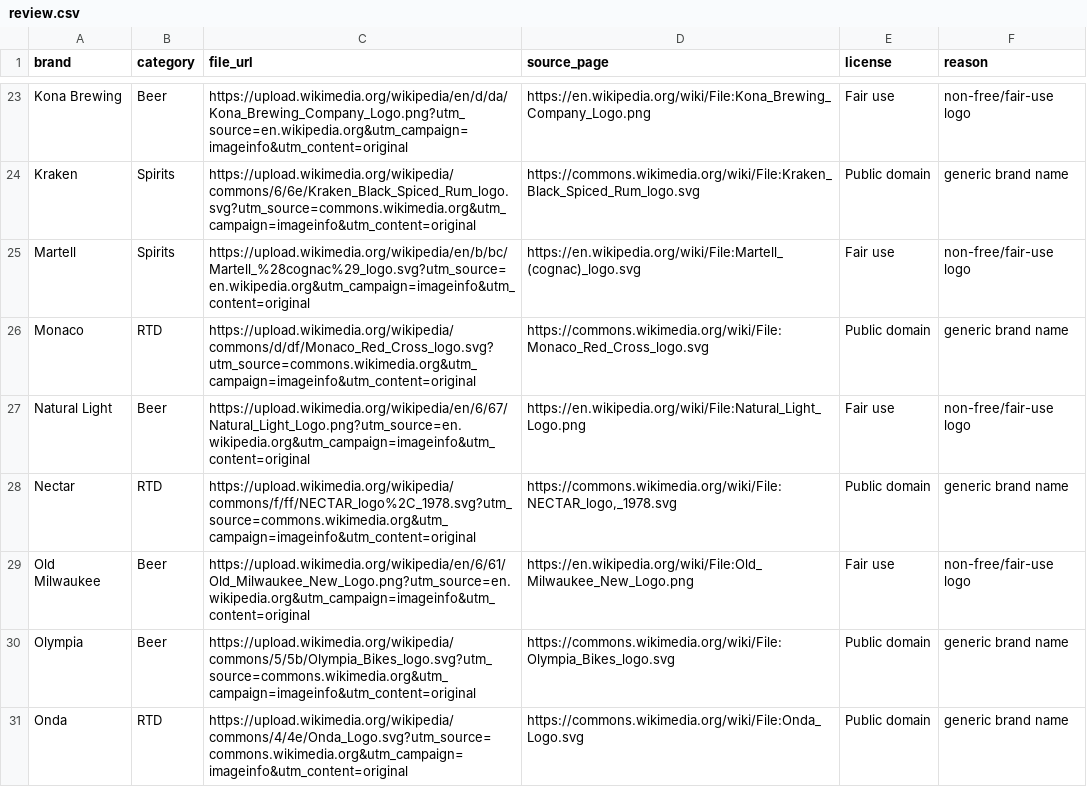
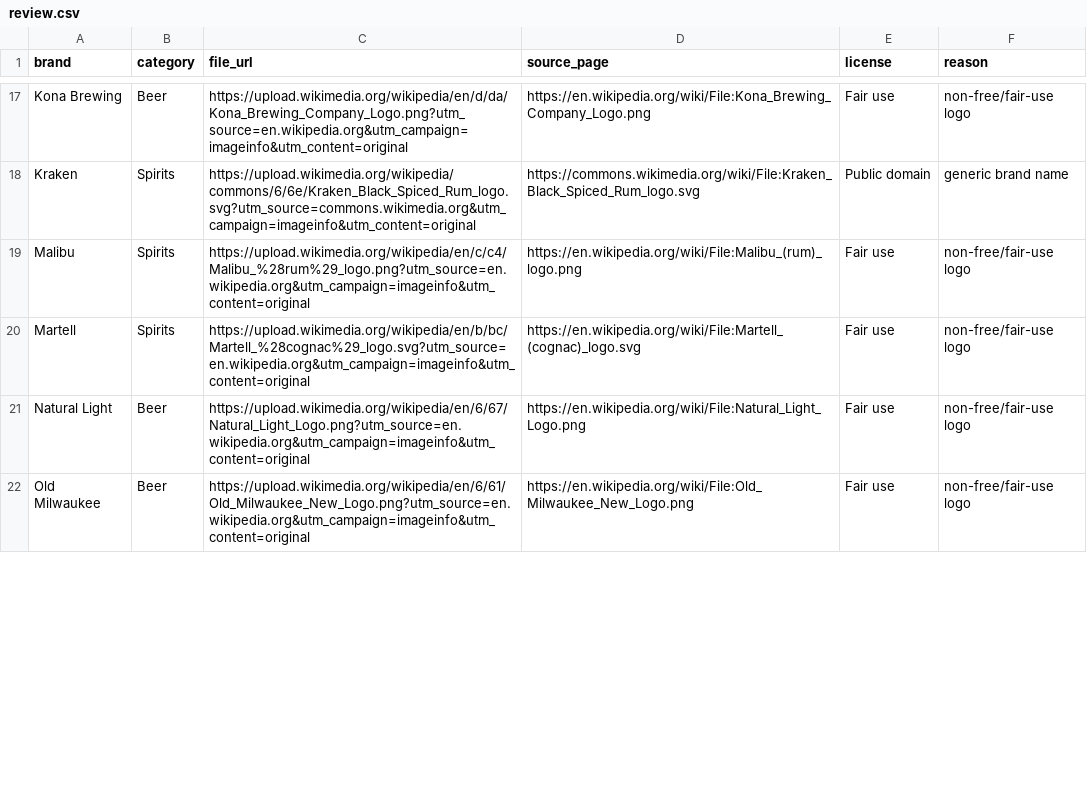
Before and after one commit to jaycee723/777_liquor_website, a CSV file: reports/logo-fetch/review.csv, drawn as a sheet; only a part is shown, gaps mark what is left out; the diff covers the shown part only.

```diff
--- a/reports/logo-fetch/review.csv
+++ b/reports/logo-fetch/review.csv
@@ -24,8 +18,5 @@ Kona Brewing,Beer,https://upload.wikimedia.org/wikipedia/en/d/da/Kona_Brewing_Co
 Kraken,Spirits,https://upload.wikimedia.org/wikipedia/commons/6/6e/Kraken_Black_Spiced_Rum_logo.svg?utm_source=commons.wikimedia.org&utm_campaign=imageinfo&utm_content=original,https://commons.wikimedia.org/wiki/File:Kraken_Black_Spiced_Rum_logo.svg,Public domain,generic brand name
+Malibu,Spirits,https://upload.wikimedia.org/wikipedia/en/c/c4/Malibu_%28rum%29_logo.png?utm_source=en.wikipedia.org&utm_campaign=imageinfo&utm_content=original,https://en.wikipedia.org/wiki/File:Malibu_(rum)_logo.png,Fair use,non-free/fair-use logo
 Martell,Spirits,https://upload.wikimedia.org/wikipedia/en/b/bc/Martell_%28cognac%29_logo.svg?utm_source=en.wikipedia.org&utm_campaign=imageinfo&utm_content=original,https://en.wikipedia.org/wiki/File:Martell_(cognac)_logo.svg,Fair use,non-free/fair-use logo
-Monaco,RTD,https://upload.wikimedia.org/wikipedia/commons/d/df/Monaco_Red_Cross_logo.svg?utm_source=commons.wikimedia.org&utm_campaign=imageinfo&utm_content=original,https://commons.wikimedia.org/wiki/File:Monaco_Red_Cross_logo.svg,Public domain,generic brand name
 Natural Light,Beer,https://upload.wikimedia.org/wikipedia/en/6/67/Natural_Light_Logo.png?utm_source=en.wikipedia.org&utm_campaign=imageinfo&utm_content=original,https://en.wikipedia.org/wiki/File:Natural_Light_Logo.png,Fair use,non-free/fair-use logo
-Nectar,RTD,https://upload.wikimedia.org/wikipedia/commons/f/ff/NECTAR_logo%2C_1978.svg?utm_source=commons.wikimedia.org&utm_campaign=imageinfo&utm_content=original,"https://commons.wikimedia.org/wiki/File:NECTAR_logo,_1978.svg",Public domain,generic brand name
 Old Milwaukee,Beer,https://upload.wikimedia.org/wikipedia/en/6/61/Old_Milwaukee_New_Logo.png?utm_source=en.wikipedia.org&utm_campaign=imageinfo&utm_content=original,https://en.wikipedia.org/wiki/File:Old_Milwaukee_New_Logo.png,Fair use,non-free/fair-use logo
-Olympia,Beer,https://upload.wikimedia.org/wikipedia/commons/5/5b/Olympia_Bikes_logo.svg?utm_source=commons.wikimedia.org&utm_campaign=imageinfo&utm_content=original,https://commons.wikimedia.org/wiki/File:Olympia_Bikes_logo.svg,Public domain,generic brand name
-Onda,RTD,https://upload.wikimedia.org/wikipedia/commons/4/4e/Onda_Logo.svg?utm_source=commons.wikimedia.org&utm_campaign=imageinfo&utm_content=original,https://commons.wikimedia.org/wiki/File:Onda_Logo.svg,Public domain,generic brand name
```
Also changed, not shown: 1 added row, 7 removed rows and 16 edited cells elsewhere in this file, reports/logo-fetch/attribution.csv, reports/logo-fetch/missing.csv, 24 other files.
